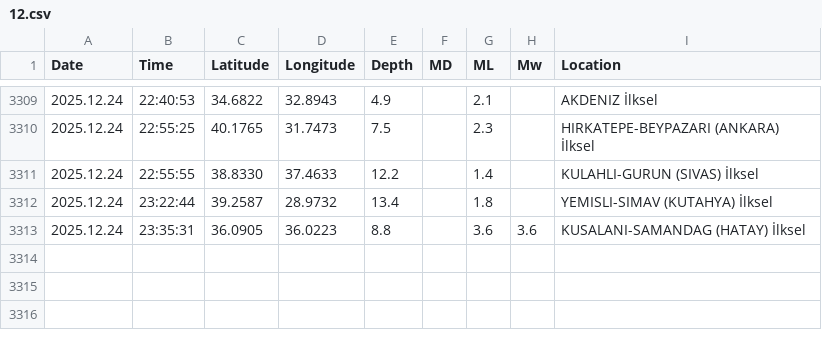
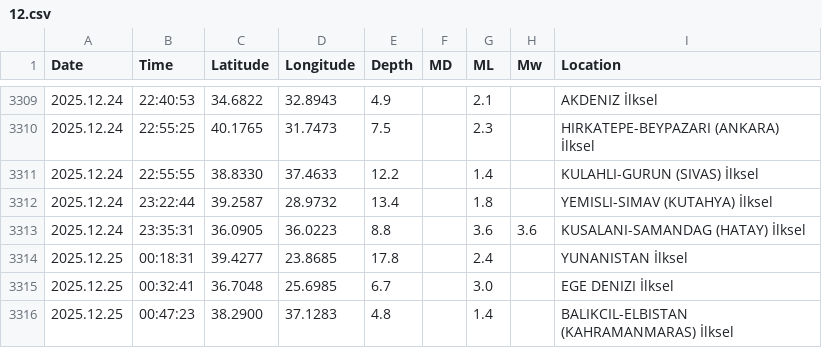
Before and after one commit to sukruozan/turkiye-guncel-deprem-verisi, a CSV file: 2025/12.csv, drawn as a sheet; only a part is shown, gaps mark what is left out; the diff names each change by its address in the sheet, - before the commit and + after, or states it on an @@ line.

Commit message:
Automated Commit

```diff
--- a/2025/12.csv
+++ b/2025/12.csv
+row 3314: 2025.12.25 | 00:18:31 | 39.4277 | 23.8685 | 17.8 |  | 2.4 |  | YUNANISTAN İlksel
+row 3315: 2025.12.25 | 00:32:41 | 36.7048 | 25.6985 | 6.7 |  | 3.0 |  | EGE DENIZI İlksel
+row 3316: 2025.12.25 | 00:47:23 | 38.2900 | 37.1283 | 4.8 |  | 1.4 |  | BALIKCIL-ELBISTAN (KAHRAMANMARAS) İlksel
```
